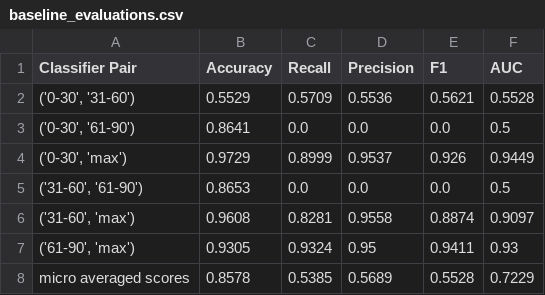
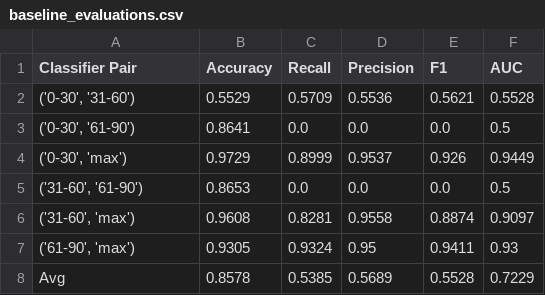
Before and after one commit to oaf9/Machine-Learning-Methods-for-Bus-Routes-and-Traffic, a CSV file: baseline_evaluations.csv, drawn as a sheet.

Commit message:
Update baseline_evaluations.csv

```diff
--- a/baseline_evaluations.csv
+++ b/baseline_evaluations.csv
@@ -7,2 +7,2 @@ Classifier Pair,Accuracy,Recall,Precision,F1,AUC
 "('61-90', 'max')",0.9305,0.9324,0.95,0.9411,0.93
-micro averaged scores,0.8578,0.5385,0.5689,0.5528,0.7229
+Avg,0.8578,0.5385,0.5689,0.5528,0.7229
```
